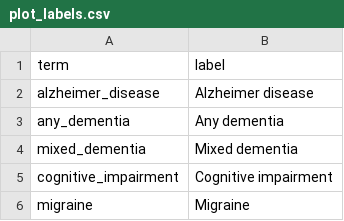
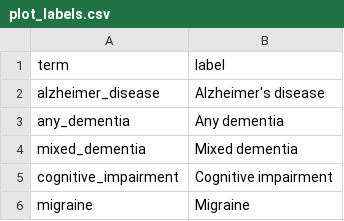
Before and after one commit to opensafely/post-covid-neurodegenerative, a CSV file: lib/plot_labels.csv, drawn as a sheet; only a part is shown.

Commit message:
Fixed typo
Fixed typo for Alzheimer's and Parkinson's disease.

```diff
--- a/lib/plot_labels.csv
+++ b/lib/plot_labels.csv
@@ -1,3 +1,3 @@
 term,label
-alzheimer_disease,Alzheimer disease
+alzheimer_disease,Alzheimer's disease
 any_dementia,Any dementia
```
Also changed, not shown: 1 other file.
